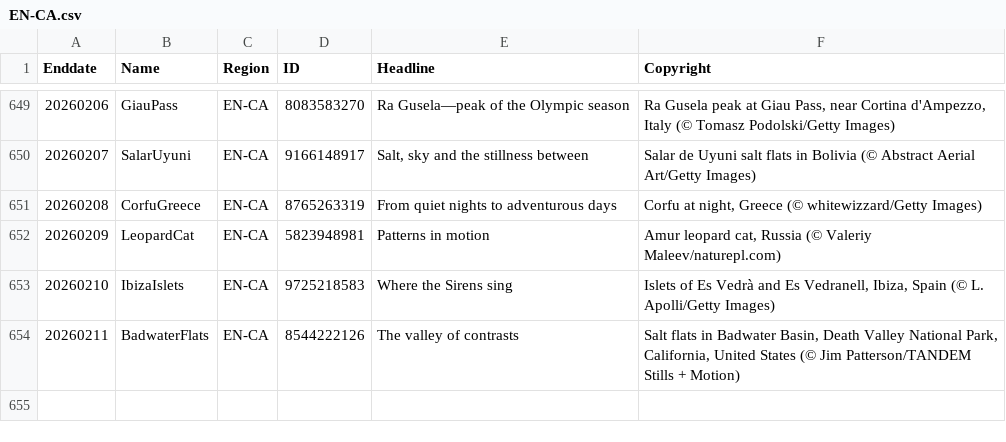
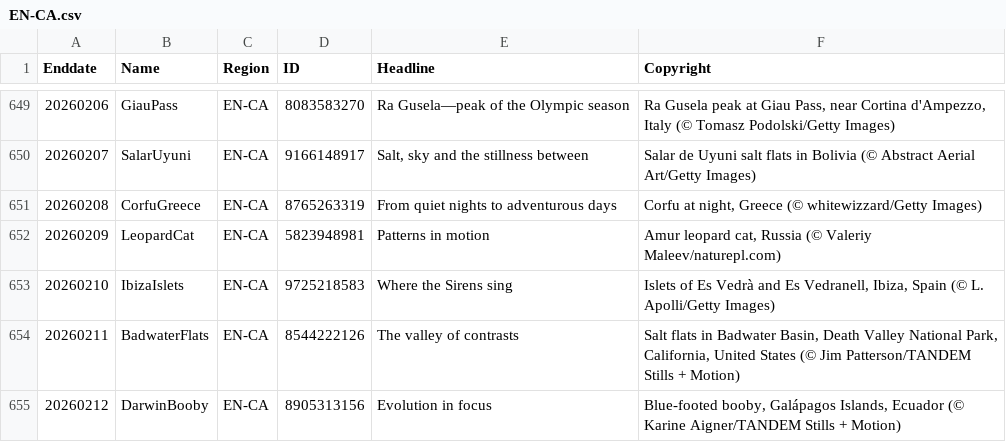
Before and after one commit to taumasyang/imageArchive, a CSV file: metadata/EN-CA.csv, drawn as a sheet; only a part is shown, gaps mark what is left out; the diff names each change by its address in the sheet, - before the commit and + after, or states it on an @@ line.

```diff
--- a/metadata/EN-CA.csv
+++ b/metadata/EN-CA.csv
+row 655: 20260212 | DarwinBooby | EN-CA | 8905313156 | Evolution in focus | Blue-footed booby, Galápagos Islands, Ecuador (© Karine Aigner/TANDEM Stills + Motion)
```
Also changed, not shown: metadata/EN-GB.csv, metadata/EN-IN.csv, 10 other files.
